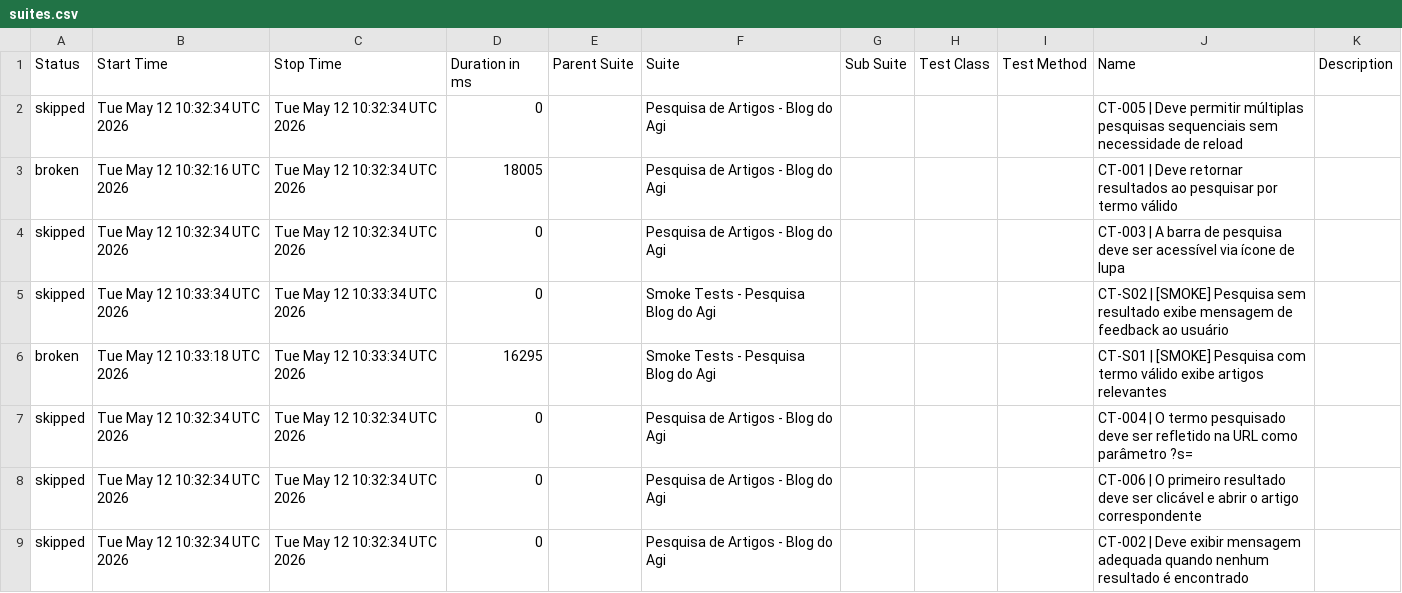
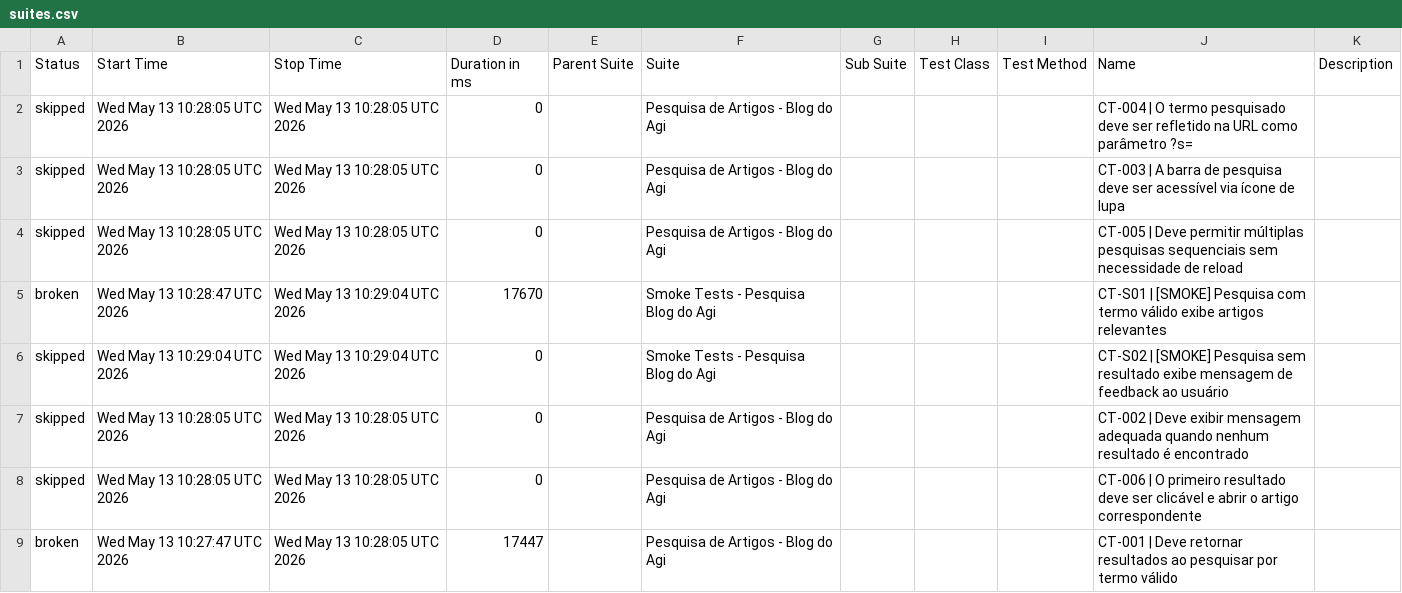
Before and after one commit to FranciscoGeorgeR/blogdoagi-cypress-tests, a CSV file: data/suites.csv, drawn as a sheet.

```diff
--- a/data/suites.csv
+++ b/data/suites.csv
@@ -1,9 +1,9 @@
 "Status","Start Time","Stop Time","Duration in ms","Parent Suite","Suite","Sub Suite","Test Class","Test Method","Name","Description"
-"skipped","Tue May 12 10:32:34 UTC 2026","Tue May 12 10:32:34 UTC 2026","0","","Pesquisa de Artigos - Blog do Agi","","","","CT-005 | Deve permitir múltiplas pesquisas sequenciais sem necessidade de reload",""
-"broken","Tue May 12 10:32:16 UTC 2026","Tue May 12 10:32:34 UTC 2026","18005","","Pesquisa de Artigos - Blog do Agi","","","","CT-001 | Deve retornar resultados ao pesquisar por termo válido",""
-"skipped","Tue May 12 10:32:34 UTC 2026","Tue May 12 10:32:34 UTC 2026","0","","Pesquisa de Artigos - Blog do Agi","","","","CT-003 | A barra de pesquisa deve ser acessível via ícone de lupa",""
-"skipped","Tue May 12 10:33:34 UTC 2026","Tue May 12 10:33:34 UTC 2026","0","","Smoke Tests - Pesquisa Blog do Agi","","","","CT-S02 | [SMOKE] Pesquisa sem resultado exibe mensagem de feedback ao usuário",""
-"broken","Tue May 12 10:33:18 UTC 2026","Tue May 12 10:33:34 UTC 2026","16295","","Smoke Tests - Pesquisa Blog do Agi","","","","CT-S01 | [SMOKE] Pesquisa com termo válido exibe artigos relevantes",""
-"skipped","Tue May 12 10:32:34 UTC 2026","Tue May 12 10:32:34 UTC 2026","0","","Pesquisa de Artigos - Blog do Agi","","","","CT-004 | O termo pesquisado deve ser refletido na URL como parâmetro ?s=",""
-"skipped","Tue May 12 10:32:34 UTC 2026","Tue May 12 10:32:34 UTC 2026","0","","Pesquisa de Artigos - Blog do Agi","","","","CT-006 | O primeiro resultado deve ser clicável e abrir o artigo correspondente",""
-"skipped","Tue May 12 10:32:34 UTC 2026","Tue May 12 10:32:34 UTC 2026","0","","Pesquisa de Artigos - Blog do Agi","","","","CT-002 | Deve exibir mensagem adequada quando nenhum resultado é encontrado",""
+"skipped","Wed May 13 10:28:05 UTC 2026","Wed May 13 10:28:05 UTC 2026","0","","Pesquisa de Artigos - Blog do Agi","","","","CT-004 | O termo pesquisado deve ser refletido na URL como parâmetro ?s=",""
+"skipped","Wed May 13 10:28:05 UTC 2026","Wed May 13 10:28:05 UTC 2026","0","","Pesquisa de Artigos - Blog do Agi","","","","CT-003 | A barra de pesquisa deve ser acessível via ícone de lupa",""
+"skipped","Wed May 13 10:28:05 UTC 2026","Wed May 13 10:28:05 UTC 2026","0","","Pesquisa de Artigos - Blog do Agi","","","","CT-005 | Deve permitir múltiplas pesquisas sequenciais sem necessidade de reload",""
+"broken","Wed May 13 10:28:47 UTC 2026","Wed May 13 10:29:04 UTC 2026","17670","","Smoke Tests - Pesquisa Blog do Agi","","","","CT-S01 | [SMOKE] Pesquisa com termo válido exibe artigos relevantes",""
+"skipped","Wed May 13 10:29:04 UTC 2026","Wed May 13 10:29:04 UTC 2026","0","","Smoke Tests - Pesquisa Blog do Agi","","","","CT-S02 | [SMOKE] Pesquisa sem resultado exibe mensagem de feedback ao usuário",""
+"skipped","Wed May 13 10:28:05 UTC 2026","Wed May 13 10:28:05 UTC 2026","0","","Pesquisa de Artigos - Blog do Agi","","","","CT-002 | Deve exibir mensagem adequada quando nenhum resultado é encontrado",""
+"skipped","Wed May 13 10:28:05 UTC 2026","Wed May 13 10:28:05 UTC 2026","0","","Pesquisa de Artigos - Blog do Agi","","","","CT-006 | O primeiro resultado deve ser clicável e abrir o artigo correspondente",""
+"broken","Wed May 13 10:27:47 UTC 2026","Wed May 13 10:28:05 UTC 2026","17447","","Pesquisa de Artigos - Blog do Agi","","","","CT-001 | Deve retornar resultados ao pesquisar por termo válido",""
```
Also changed, not shown: 55 other files.
